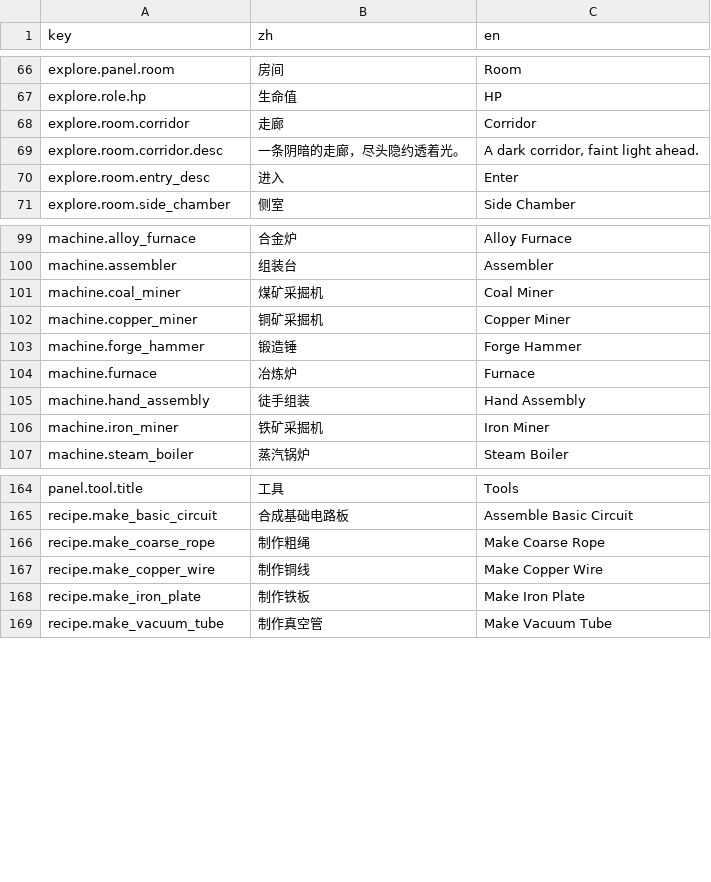
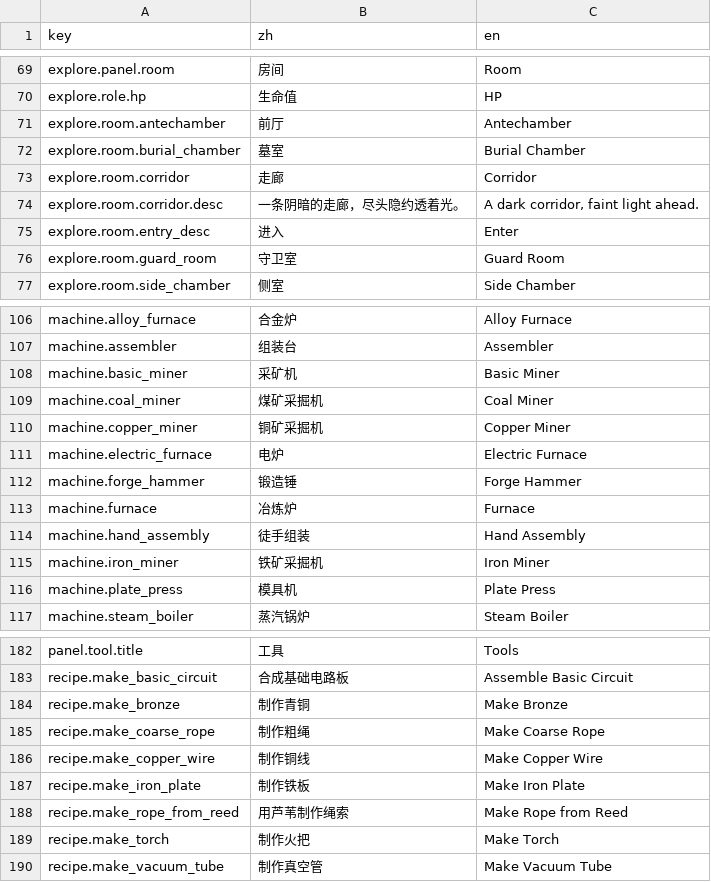
Before and after one commit to joe1166/gtnh-idle, a CSV file: tables/locale.csv, drawn as a sheet; only a part is shown, gaps mark what is left out; the diff covers the shown part only; the diff names each change by its address in the sheet, - before the commit and + after, or states it on an @@ line.

```diff
--- a/tables/locale.csv
+++ b/tables/locale.csv
+row 71: explore.room.antechamber | 前厅 | Antechamber
+row 72: explore.room.burial_chamber | 墓室 | Burial Chamber
+row 76: explore.room.guard_room | 守卫室 | Guard Room
+row 108: machine.basic_miner | 采矿机 | Basic Miner
+row 111: machine.electric_furnace | 电炉 | Electric Furnace
+row 116: machine.plate_press | 模具机 | Plate Press
+row 184: recipe.make_bronze | 制作青铜 | Make Bronze
+row 188: recipe.make_rope_from_reed | 用芦苇制作绳索 | Make Rope from Reed
+row 189: recipe.make_torch | 制作火把 | Make Torch
```
Also changed, not shown: 38 added rows elsewhere in this file, 2 other files.
